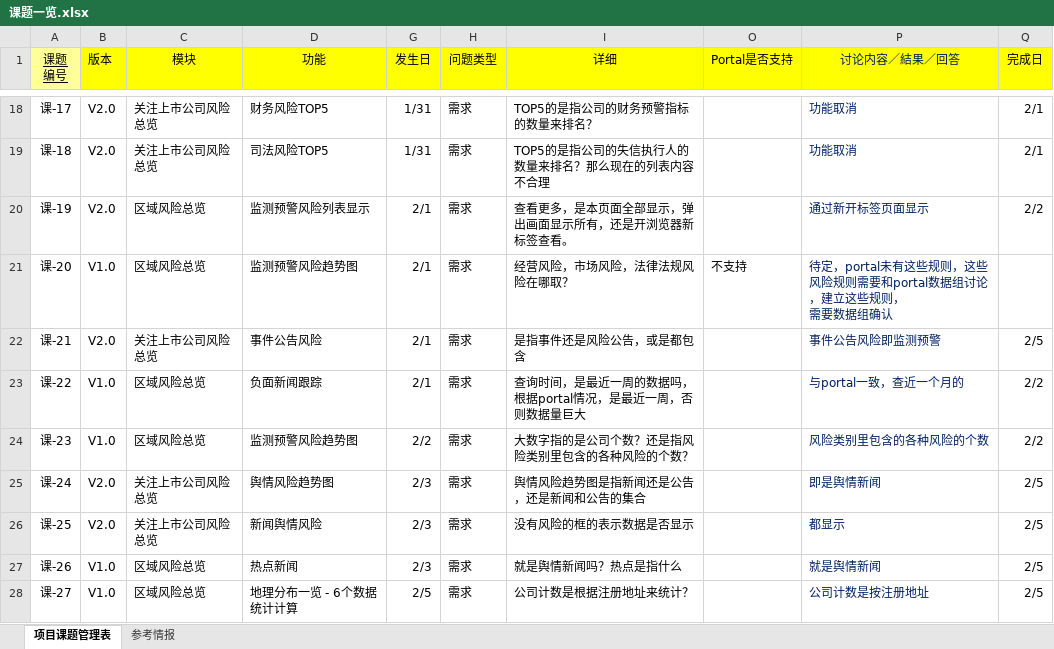
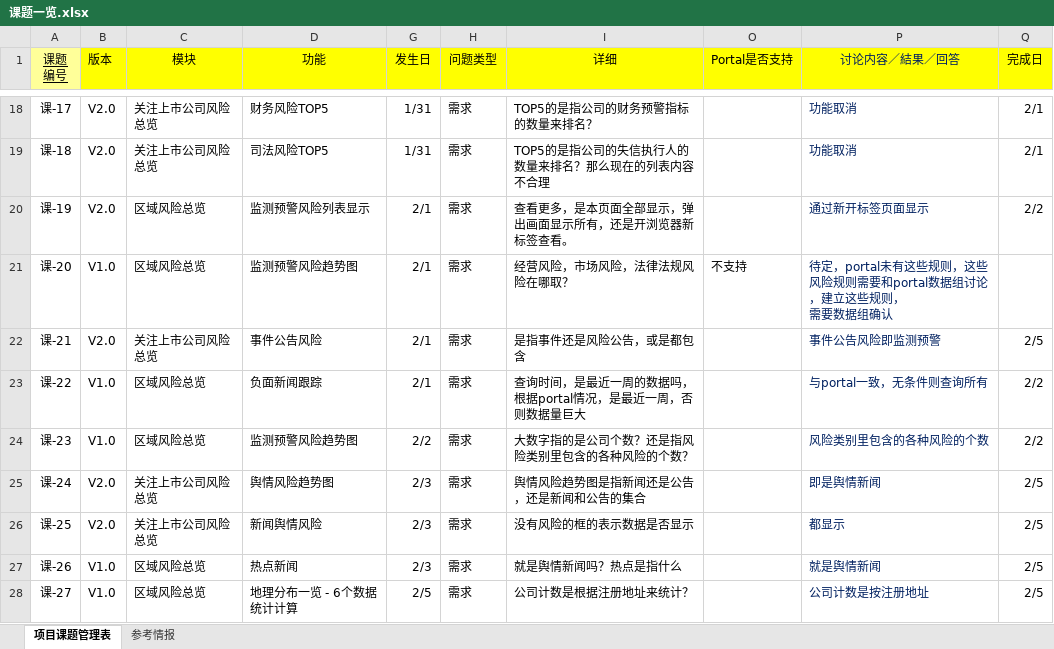
Before and after one commit to ListedFaceSys/lfs, an Excel workbook: docs/6课题/课题一览.xlsx, sheet 项目课题管理表, drawn as a sheet; only a part is shown, gaps mark what is left out; values as stored, in another font and other column widths than the file's, no borders; conditional formats not drawn; the diff names each change by its address in the sheet, - before the commit and + after, or states it on an @@ line.

```diff
--- a/docs/6课题/课题一览.xlsx (sheet 项目课题管理表)
+++ b/docs/6课题/课题一览.xlsx (sheet 项目课题管理表)
-P23 (讨论内容／結果／回答): 与portal一致，查近一个月的
+P23 (讨论内容／結果／回答): 与portal一致，无条件则查询所有
```
Also changed, not shown: 2 other files.
